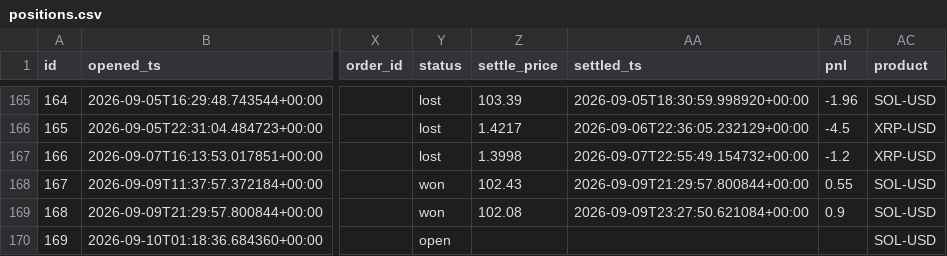
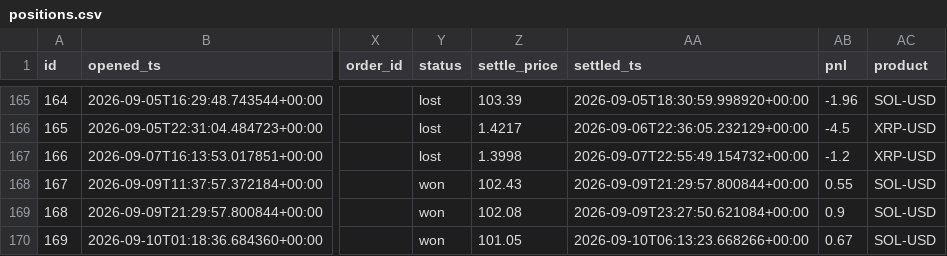
Before and after one commit to JorgeCampe/crypto-signals-bot, a CSV file: crypto_signals_bot/data/positions.csv, drawn as a sheet; only a part is shown, gaps mark what is left out; the diff names each change by its address in the sheet, - before the commit and + after, or states it on an @@ line.

```diff
--- a/crypto_signals_bot/data/positions.csv
+++ b/crypto_signals_bot/data/positions.csv
-Y170 (status): open
+Y170 (status): won
-Z170 (settle_price): (empty)
+Z170 (settle_price): 101.05
-AA170 (settled_ts): (empty)
+AA170 (settled_ts): 2026-09-10T06:13:23.668266+00:00
-AB170 (pnl): (empty)
+AB170 (pnl): 0.67
```
Also changed, not shown: crypto_signals_bot/data/equity.csv, 3 other files.
